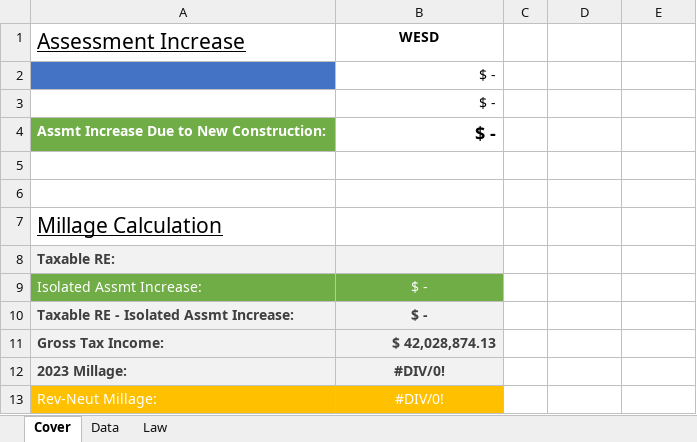
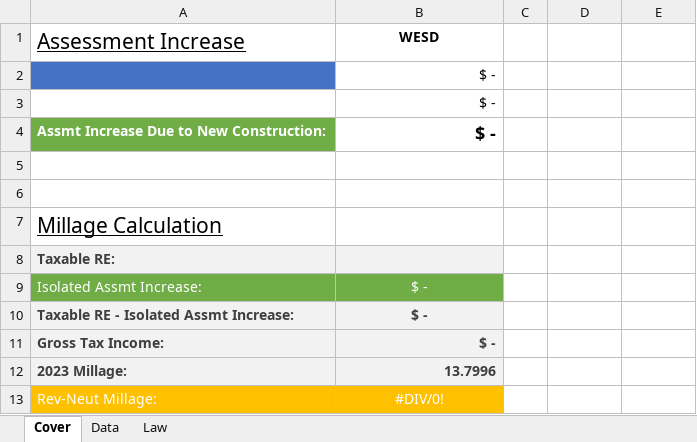
Before and after one commit to gb-inc/millage-analysis, an Excel workbook: cmd/assmt-increase/templ/WESD_AssmtIncrease_.xlsx, sheet Cover, drawn as a sheet; values as stored, in another font and other column widths than the file's, no borders; conditional formats not drawn; the diff names each change by its address in the sheet, - before the commit and + after, or states it on an @@ line.

```diff
--- a/cmd/assmt-increase/templ/WESD_AssmtIncrease_.xlsx (sheet Cover)
+++ b/cmd/assmt-increase/templ/WESD_AssmtIncrease_.xlsx (sheet Cover)
-B11 (WESD): $ 42,028,874.13
+B11 (WESD): $ -
-B12 (WESD): #DIV/0!
+B12 (WESD): 13.7996
-B12 alignment: center
+B12 alignment: right
```
Also changed, not shown: cmd/assmt-increase/templ/FCRSD_AssmtIncrease_.xlsx, cmd/assmt-increase/templ/NPSD_AssmtIncrease_.xlsx, 4 other files.
